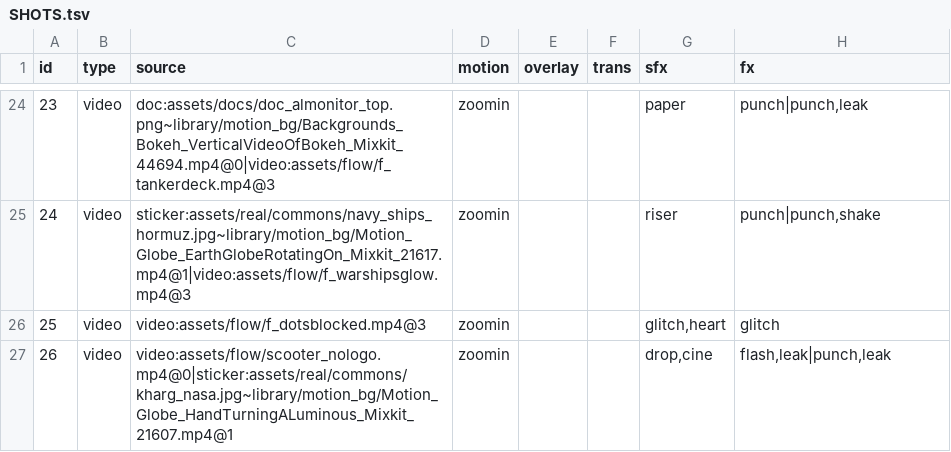
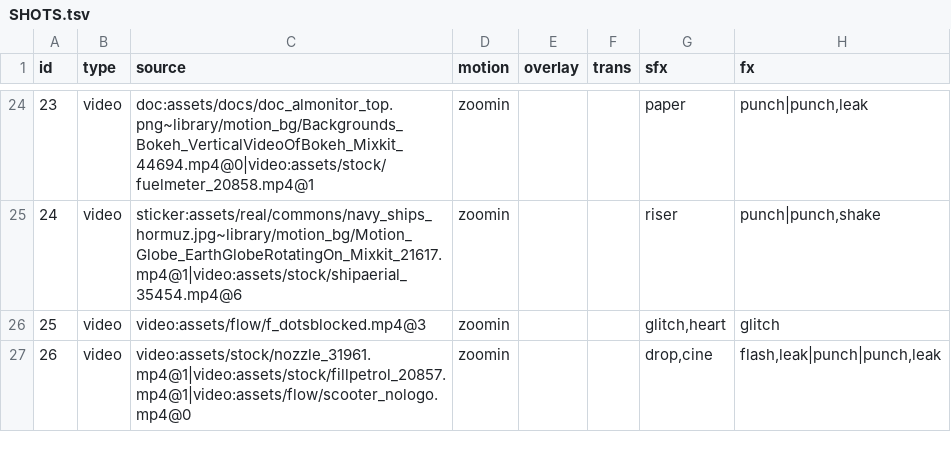
Before and after one commit to kamalpreet5674/Record-office, a TSV file: videos/2026-11-23-iran-blockade-india-oil-bill/SHOTS.tsv, drawn as a sheet; only a part is shown, gaps mark what is left out; the diff covers the shown part only.

```diff
--- a/videos/2026-11-23-iran-blockade-india-oil-bill/SHOTS.tsv
+++ b/videos/2026-11-23-iran-blockade-india-oil-bill/SHOTS.tsv
@@ -24,4 +24,4 @@ id	type	source	motion	overlay	trans	sfx	fx
-23	video	doc:assets/docs/doc_almonitor_top.png~library/motion_bg/Backgrounds_Bokeh_VerticalVideoOfBokeh_Mixkit_44694.mp4@0|video:assets/flow/f_tankerdeck.mp4@3	zoomin			paper	punch|punch,leak
-24	video	sticker:assets/real/commons/navy_ships_hormuz.jpg~library/motion_bg/Motion_Globe_EarthGlobeRotatingOn_Mixkit_21617.mp4@1|video:assets/flow/f_warshipsglow.mp4@3	zoomin			riser	punch|punch,shake
+23	video	doc:assets/docs/doc_almonitor_top.png~library/motion_bg/Backgrounds_Bokeh_VerticalVideoOfBokeh_Mixkit_44694.mp4@0|video:assets/stock/fuelmeter_20858.mp4@1	zoomin			paper	punch|punch,leak
+24	video	sticker:assets/real/commons/navy_ships_hormuz.jpg~library/motion_bg/Motion_Globe_EarthGlobeRotatingOn_Mixkit_21617.mp4@1|video:assets/stock/shipaerial_35454.mp4@6	zoomin			riser	punch|punch,shake
 25	video	video:assets/flow/f_dotsblocked.mp4@3	zoomin			glitch,heart	glitch
-26	video	video:assets/flow/scooter_nologo.mp4@0|sticker:assets/real/commons/kharg_nasa.jpg~library/motion_bg/Motion_Globe_HandTurningALuminous_Mixkit_21607.mp4@1	zoomin			drop,cine	flash,leak|punch,leak
+26	video	video:assets/stock/nozzle_31961.mp4@1|video:assets/stock/fillpetrol_20857.mp4@1|video:assets/flow/scooter_nologo.mp4@0	zoomin			drop,cine	flash,leak|punch|punch,leak
```
Also changed, not shown: 32 edited cells elsewhere in this file, data/feedback_log.csv, videos/2026-11-23-iran-blockade-india-oil-bill/audio/timings.tsv, 9 other files.
